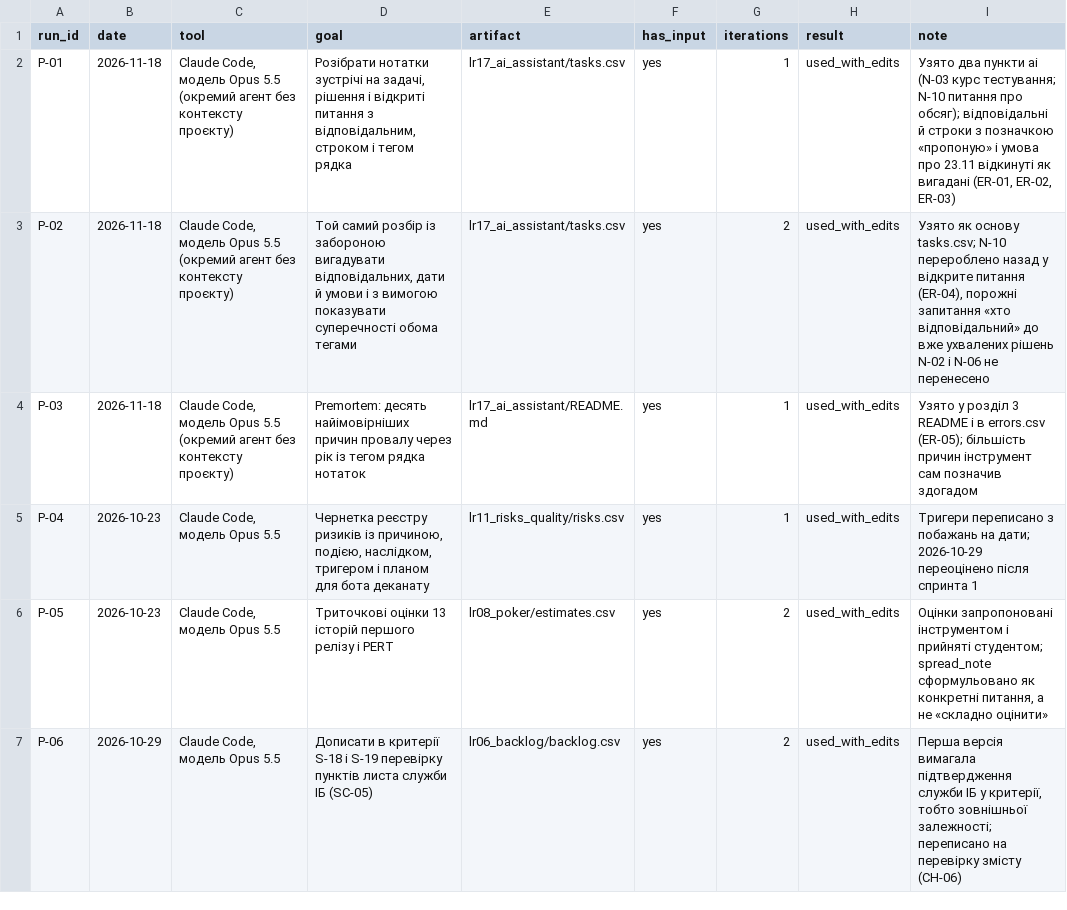
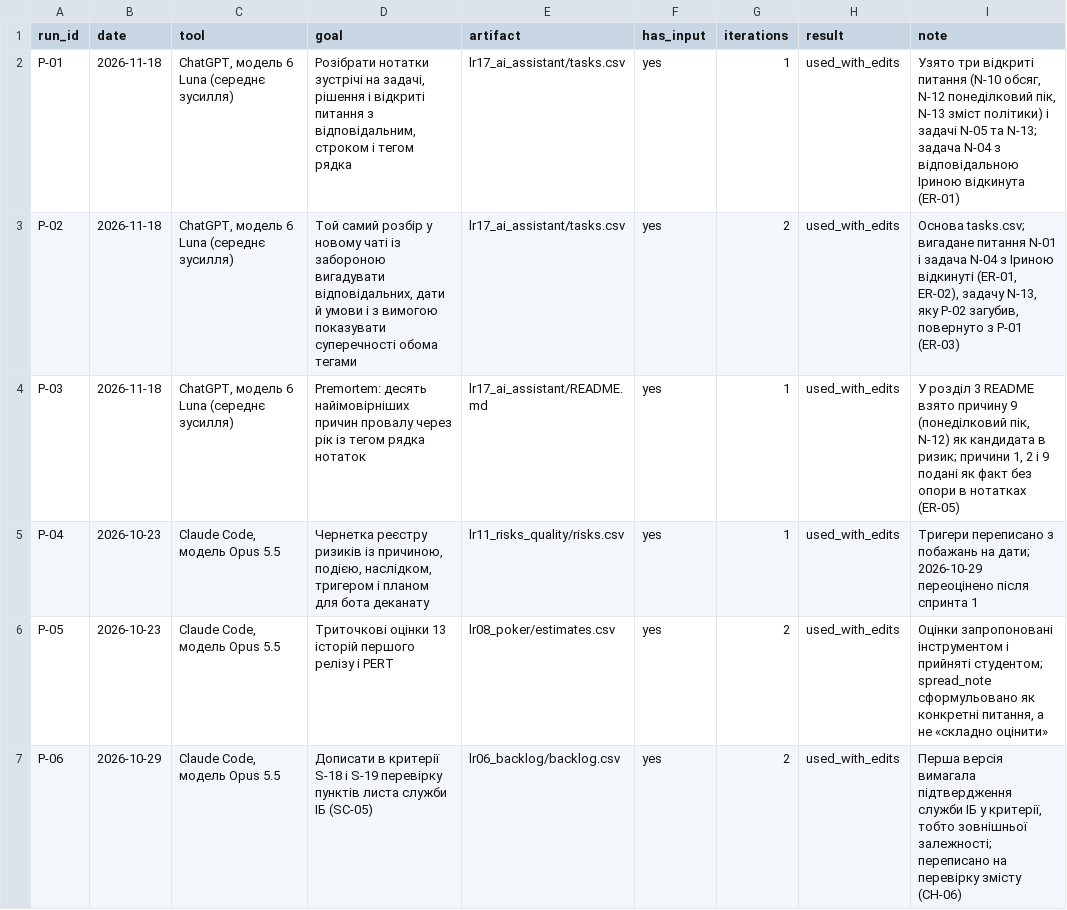
Before and after one commit to oleninbr/pm-2026-kn42-olenin, a CSV file: lr17_ai_assistant/prompts.csv, drawn as a sheet.

```diff
--- a/lr17_ai_assistant/prompts.csv
+++ b/lr17_ai_assistant/prompts.csv
@@ -1,5 +1,5 @@
 run_id,date,tool,goal,artifact,has_input,iterations,result,note
-P-01,2026-11-18,"Claude Code, модель Opus 5.5 (окремий агент без контексту проєкту)","Розібрати нотатки зустрічі на задачі, рішення і відкриті питання з відповідальним, строком і тегом рядка",lr17_ai_assistant/tasks.csv,yes,1,used_with_edits,"Узято два пункти ai (N-03 курс тестування; N-10 питання про обсяг); відповідальні й строки з позначкою «пропоную» і умова про 23.11 відкинуті як вигадані (ER-01, ER-02, ER-03)"
-P-02,2026-11-18,"Claude Code, модель Opus 5.5 (окремий агент без контексту проєкту)","Той самий розбір із забороною вигадувати відповідальних, дати й умови і з вимогою показувати суперечності обома тегами",lr17_ai_assistant/tasks.csv,yes,2,used_with_edits,"Узято як основу tasks.csv; N-10 перероблено назад у відкрите питання (ER-04), порожні запитання «хто відповідальний» до вже ухвалених рішень N-02 і N-06 не перенесено"
-P-03,2026-11-18,"Claude Code, модель Opus 5.5 (окремий агент без контексту проєкту)","Premortem: десять найімовірніших причин провалу через рік із тегом рядка нотаток",lr17_ai_assistant/README.md,yes,1,used_with_edits,"Узято у розділ 3 README і в errors.csv (ER-05); більшість причин інструмент сам позначив здогадом"
+P-01,2026-11-18,"ChatGPT, модель 6 Luna (середнє зусилля)","Розібрати нотатки зустрічі на задачі, рішення і відкриті питання з відповідальним, строком і тегом рядка",lr17_ai_assistant/tasks.csv,yes,1,used_with_edits,"Узято три відкриті питання (N-10 обсяг, N-12 понеділковий пік, N-13 зміст політики) і задачі N-05 та N-13; задача N-04 з відповідальною Іриною відкинута (ER-01)"
+P-02,2026-11-18,"ChatGPT, модель 6 Luna (середнє зусилля)","Той самий розбір у новому чаті із забороною вигадувати відповідальних, дати й умови і з вимогою показувати суперечності обома тегами",lr17_ai_assistant/tasks.csv,yes,2,used_with_edits,"Основа tasks.csv; вигадане питання N-01 і задача N-04 з Іриною відкинуті (ER-01, ER-02), задачу N-13, яку P-02 загубив, повернуто з P-01 (ER-03)"
+P-03,2026-11-18,"ChatGPT, модель 6 Luna (середнє зусилля)","Premortem: десять найімовірніших причин провалу через рік із тегом рядка нотаток",lr17_ai_assistant/README.md,yes,1,used_with_edits,"У розділ 3 README взято причину 9 (понеділковий пік, N-12) як кандидата в ризик; причини 1, 2 і 9 подані як факт без опори в нотатках (ER-05)"
 P-04,2026-10-23,"Claude Code, модель Opus 5.5","Чернетка реєстру ризиків із причиною, подією, наслідком, тригером і планом для бота деканату",lr11_risks_quality/risks.csv,yes,1,used_with_edits,"Тригери переписано з побажань на дати; 2026-10-29 переоцінено після спринта 1"
```
Also changed, not shown: lr17_ai_assistant/errors.csv, lr17_ai_assistant/policy.csv, 3 other files.
